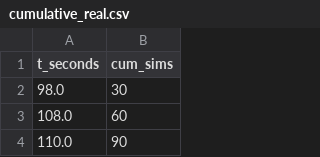
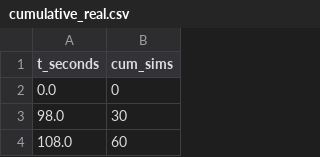
Before and after one commit to roy-y-2023/cpsc4520-project, a CSV file: SugarCluster/results/cumulative_real.csv, drawn as a sheet; only a part is shown; the shorter side is filled out with more unchanged rows.

```diff
--- a/SugarCluster/results/cumulative_real.csv
+++ b/SugarCluster/results/cumulative_real.csv
@@ -1,2 +1,3 @@
 t_seconds,cum_sims
+0.0,0
 98.0,30
```
Also changed, not shown: SugarCluster/results/cumulative_real_slurm.csv, SugarCluster/results/cumulative_real_tamulauncher.csv, 5 other files.
